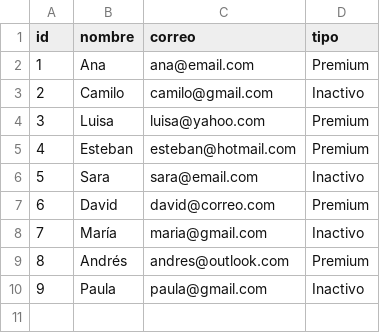
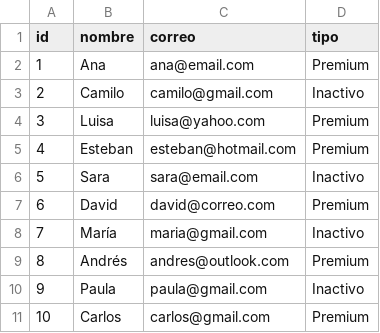
Before and after one commit to SahiraMR/Preparatorio, a CSV file: data/usuarios.csv, drawn as a sheet.

Commit message:
dato 10

```diff
--- a/data/usuarios.csv
+++ b/data/usuarios.csv
@@ -10 +10,2 @@ id,nombre,correo,tipo
 9,Paula,paula@gmail.com,Inactivo
+10,Carlos,carlos@gmail.com,Premium
```
